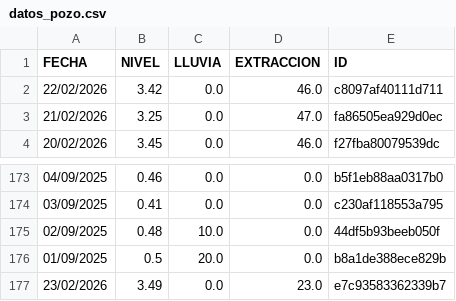
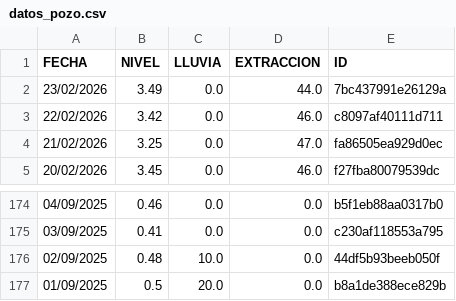
Before and after one commit to AndresPaladino/hidropal, a CSV file: datos_pozo.csv, drawn as a sheet; only a part is shown, gaps mark what is left out.

Commit message:
chore(data): overwrite data

```diff
--- a/datos_pozo.csv
+++ b/datos_pozo.csv
@@ -1,2 +1,3 @@
 FECHA,NIVEL,LLUVIA,EXTRACCION,ID
+23/02/2026,3.49,0.0,44.0,7bc437991e26129a
 22/02/2026,3.42,0.0,46.0,c8097af40111d711
@@ -176,2 +177 @@ FECHA,NIVEL,LLUVIA,EXTRACCION,ID
 01/09/2025,0.5,20.0,0.0,b8a1de388ece829b
-23/02/2026,3.49,0.0,23.0,e7c93583362339b7
```
